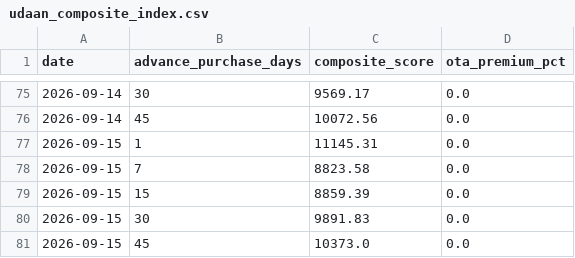
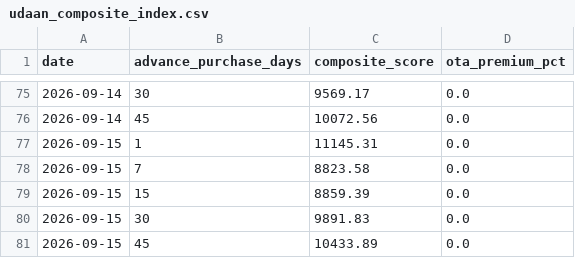
Before and after one commit to Rishavroy-2006/Udaan-Metrics, a CSV file: udaan_data/index/udaan_composite_index.csv, drawn as a sheet; only a part is shown, gaps mark what is left out.

Commit message:
Automated CPI Scrape & Index: 2026-09-15 10:31 UTC

```diff
--- a/udaan_data/index/udaan_composite_index.csv
+++ b/udaan_data/index/udaan_composite_index.csv
@@ -80,2 +80,2 @@ date,advance_purchase_days,composite_score,ota_premium_pct
 2026-09-15,30,9891.83,0.0
-2026-09-15,45,10373.0,0.0
+2026-09-15,45,10433.89,0.0
```
Also changed, not shown: 4 other files.
